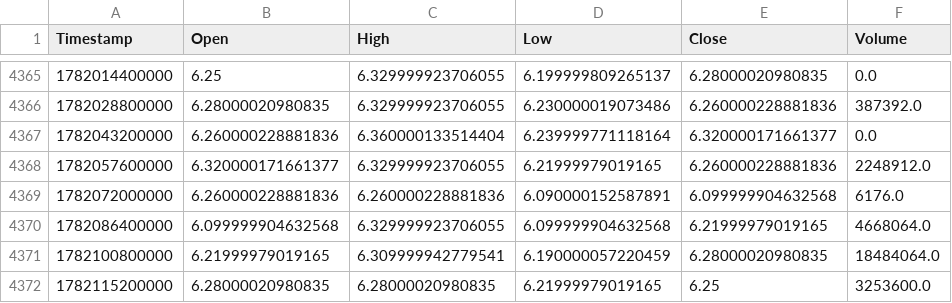
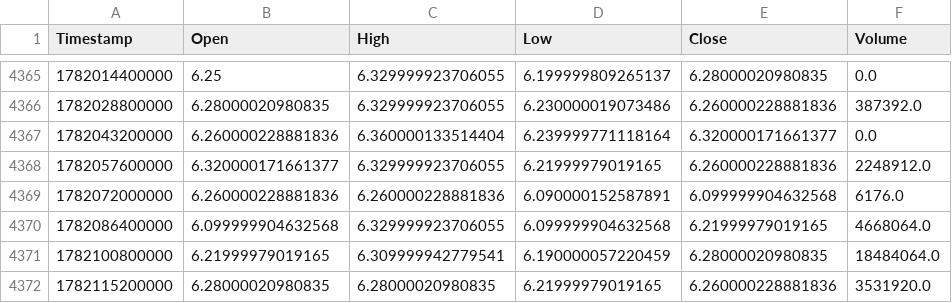
Before and after one commit to KamranPA/Trading-bot-roor, a CSV file: data/4h/AVAX_USDT_history.csv, drawn as a sheet; only a part is shown, gaps mark what is left out.

```diff
--- a/data/4h/AVAX_USDT_history.csv
+++ b/data/4h/AVAX_USDT_history.csv
@@ -4371,2 +4371,2 @@ Timestamp,Open,High,Low,Close,Volume
 1782100800000,6.21999979019165,6.309999942779541,6.190000057220459,6.28000020980835,18484064.0
-1782115200000,6.28000020980835,6.28000020980835,6.21999979019165,6.25,3253600.0
+1782115200000,6.28000020980835,6.28000020980835,6.21999979019165,6.260000228881836,3531920.0
```
Also changed, not shown: backtest_table_summary.csv, data/4h/BTC_USDT_history.csv, 10 other files.
